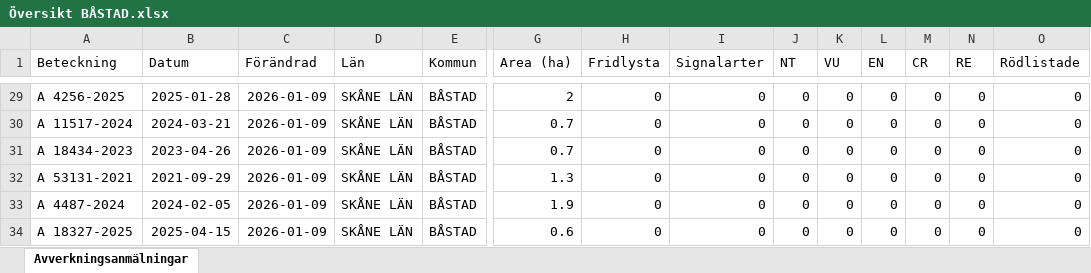
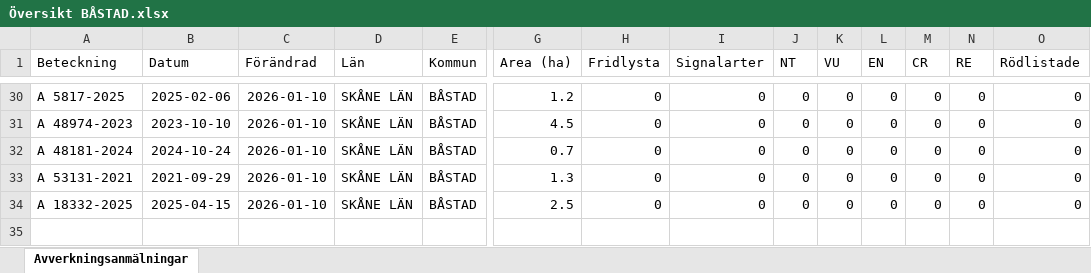
Before and after one commit to klasma/Logging_1278, an Excel workbook: Översikt BÅSTAD.xlsx, sheet Avverkningsanmälningar, drawn as a sheet; only a part is shown, gaps mark what is left out; values as stored, in another font and other column widths than the file's, no borders; removed rows and columns are numbered as before the commit, all else as after; rows hold the shown columns only; the diff covers the shown part only; the diff names each change by its address in the sheet, - before the commit and + after, or states it on an @@ line.

```diff
--- a/Översikt BÅSTAD.xlsx (sheet Avverkningsanmälningar)
+++ b/Översikt BÅSTAD.xlsx (sheet Avverkningsanmälningar)
-A30 (Beteckning): A 4256-2025
+A30 (Beteckning): A 5817-2025
-B30 (Datum): 2025-01-28
+B30 (Datum): 2025-02-06
-C30:C33 (Förändrad): 2026-01-09
+C30:C33 (Förändrad): 2026-01-10
-G30 (Area (ha)): 2
+G30 (Area (ha)): 1.2
-A31 (Beteckning): A 11517-2024
+A31 (Beteckning): A 48974-2023
-B31 (Datum): 2024-03-21
+B31 (Datum): 2023-10-10
-G31 (Area (ha)): 0.7
+G31 (Area (ha)): 4.5
-A32 (Beteckning): A 18434-2023
+A32 (Beteckning): A 48181-2024
-B32 (Datum): 2023-04-26
+B32 (Datum): 2024-10-24
-row 33: A 4487-2024 | 2024-02-05 | 2026-01-09 | SKÅNE LÄN | BÅSTAD | 1.9 | 0 | 0 | 0 | 0 | 0 | 0 | 0 | 0
-A34 (Beteckning): A 18327-2025
+A34 (Beteckning): A 18332-2025
-C34 (Förändrad): 2026-01-09
+C34 (Förändrad): 2026-01-10
-G34 (Area (ha)): 0.6
+G34 (Area (ha)): 2.5
```
Also changed, not shown: 6 added rows, 5 removed rows and 63 edited cells elsewhere in this sheet, artfynd/A 1782-2024 artfynd.xlsx, artfynd/A 18319-2025 artfynd.xlsx, 29 other files.
